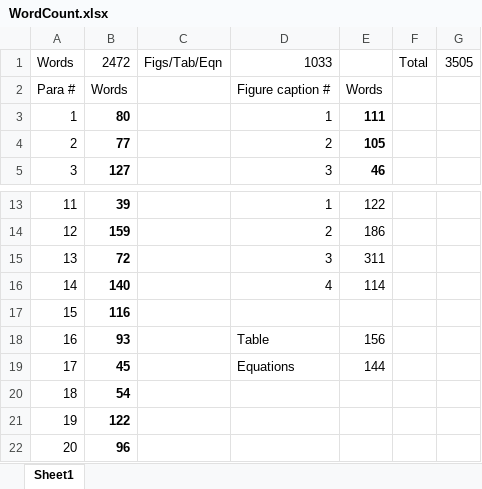
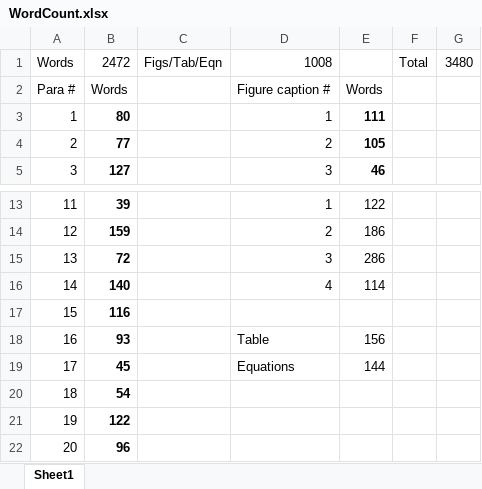
Before and after one commit to shreyasmandre/swayings-on-weed, an Excel workbook: WordCount.xlsx, sheet Sheet1, drawn as a sheet; only a part is shown, gaps mark what is left out; values as stored, in another font and other column widths than the file's, no borders; the diff names each change by its address in the sheet, - before the commit and + after, or states it on an @@ line.

Commit message:
Word count from Ravi's figure updated

```diff
--- a/WordCount.xlsx (sheet Sheet1)
+++ b/WordCount.xlsx (sheet Sheet1)
-D1: 1033
+D1: 1008
-G1: 3505
+G1: 3480
-E15: 311
+E15: 286
```
